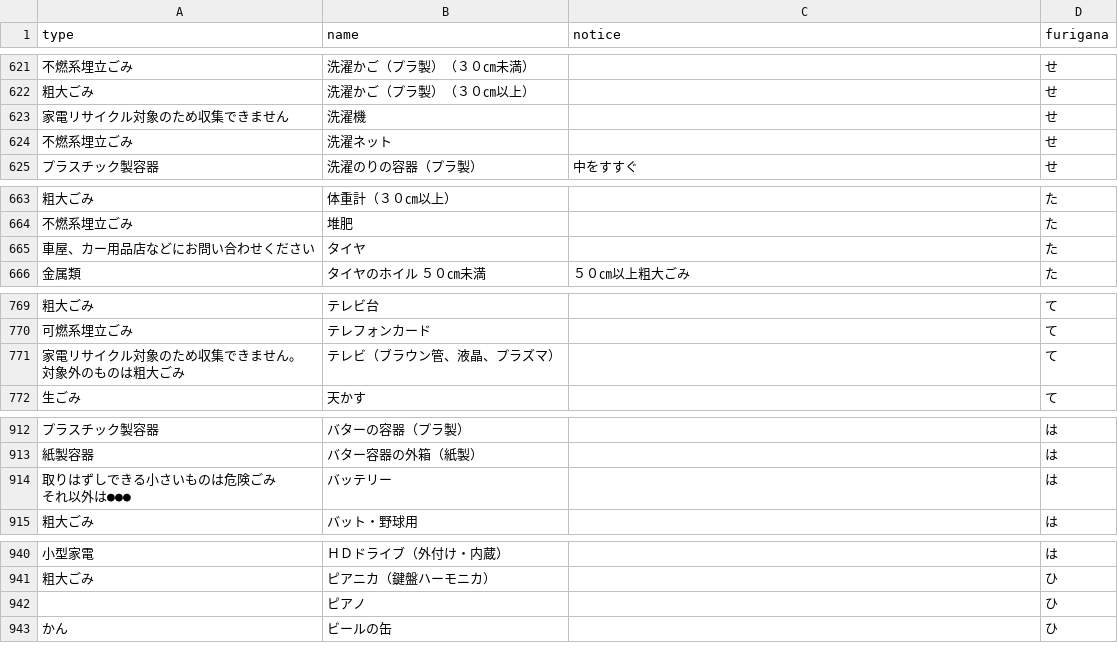
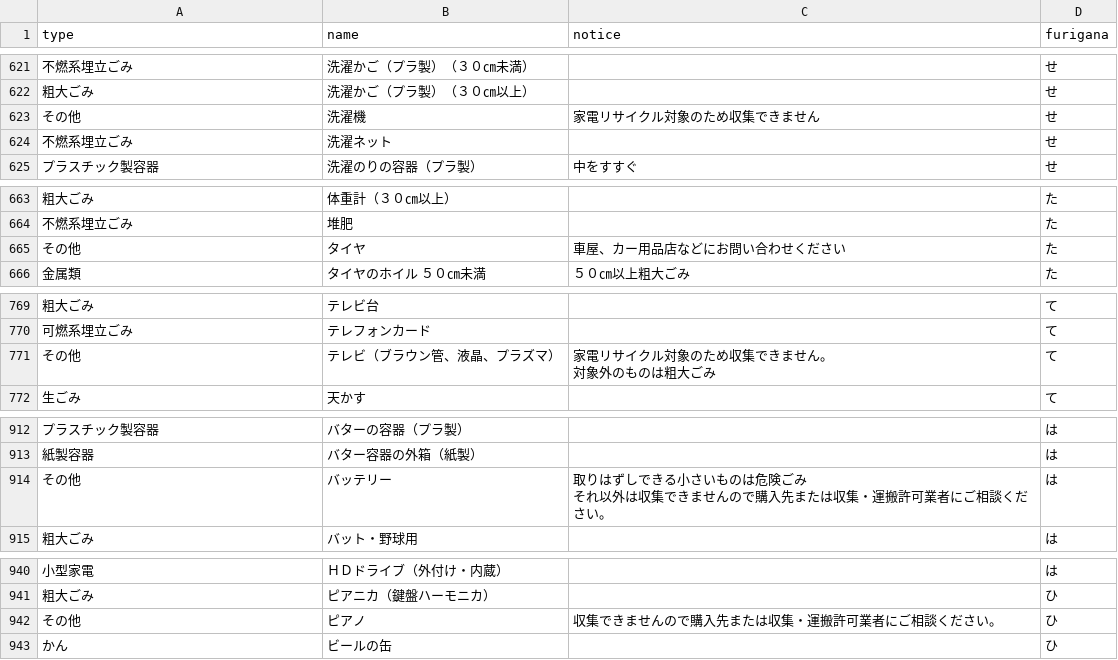
Before and after one commit to rumoikk/5374, a CSV file: data/target.csv, drawn as a sheet; only a part is shown, gaps mark what is left out; the diff covers the shown part only.

```diff
--- a/data/target.csv
+++ b/data/target.csv
@@ -629,3 +629,3 @@ type,name,notice,furigana
 粗大ごみ,洗濯かご（プラ製）（３０㎝以上）,,せ
-家電リサイクル対象のため収集できません,洗濯機,,せ
+その他,洗濯機,家電リサイクル対象のため収集できません,せ
 不燃系埋立ごみ,洗濯ネット,,せ
@@ -671,3 +671,3 @@ type,name,notice,furigana
 不燃系埋立ごみ,堆肥,,た
-車屋、カー用品店などにお問い合わせください,タイヤ,,た
+その他,タイヤ,車屋、カー用品店などにお問い合わせください,た
 金属類,タイヤのホイル　５０㎝未満,５０㎝以上粗大ごみ,た
@@ -777,4 +777,4 @@ type,name,notice,furigana
 可燃系埋立ごみ,テレフォンカード,,て
-"家電リサイクル対象のため収集できません。
-対象外のものは粗大ごみ",テレビ（ブラウン管、液晶、プラズマ）,,て
+その他,テレビ（ブラウン管、液晶、プラズマ）,"家電リサイクル対象のため収集できません。
+対象外のものは粗大ごみ",て
 生ごみ,天かす,,て
@@ -921,4 +921,4 @@ type,name,notice,furigana
 紙製容器,バター容器の外箱（紙製）,,は
-"取りはずしできる小さいものは危険ごみ
-それ以外は●●●",バッテリー,,は
+その他,バッテリー,"取りはずしできる小さいものは危険ごみ
+それ以外は収集できませんので購入先または収集・運搬許可業者にご相談ください。",は
 粗大ごみ,バット・野球用,,は
@@ -950,3 +950,3 @@ type,name,notice,furigana
 粗大ごみ,ピアニカ（鍵盤ハーモニカ）,,ひ
-,ピアノ,,ひ
+その他,ピアノ,収集できませんので購入先または収集・運搬許可業者にご相談ください。,ひ
 かん,ビールの缶,,ひ
```
Also changed, not shown: 1 added row and 30 edited cells elsewhere in this file.
